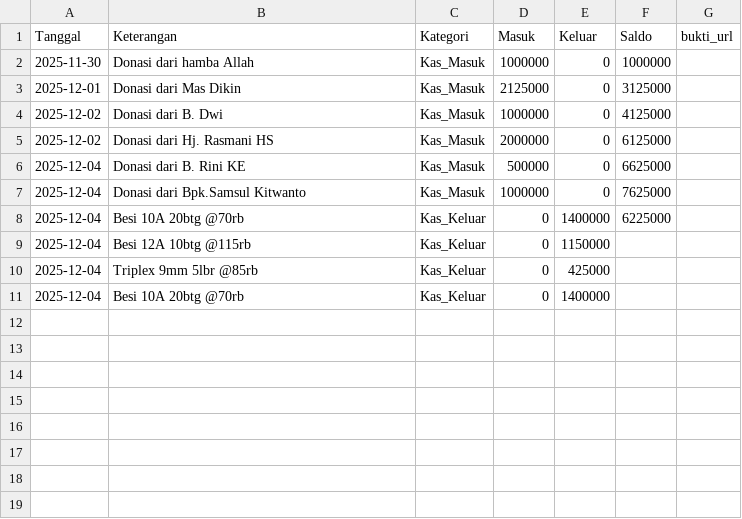
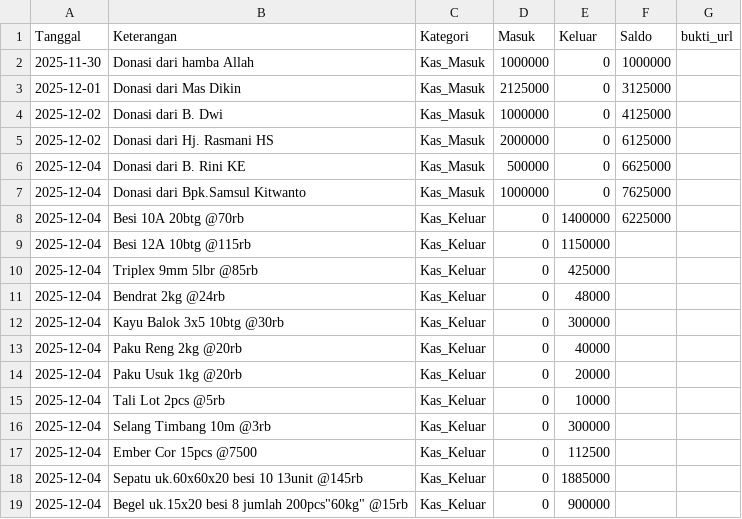
Before and after one commit to mushollaattaqwaklotok/sistem-keuangan-attaqwa, a CSV file: data/keuangan.csv, drawn as a sheet.

Commit message:
Update keuangan.csv

```diff
--- a/data/keuangan.csv
+++ b/data/keuangan.csv
@@ -10,2 +10,10 @@ Tanggal,Keterangan,Kategori,Masuk,Keluar,Saldo,bukti_url
 2025-12-04,Triplex 9mm 5lbr @85rb,Kas_Keluar,0,425000,,
-2025-12-04,Besi 10A 20btg @70rb,Kas_Keluar,0,1400000,,
+2025-12-04,Bendrat 2kg @24rb,Kas_Keluar,0,48000,,
+2025-12-04,Kayu Balok 3x5 10btg @30rb,Kas_Keluar,0,300000,,
+2025-12-04,Paku Reng 2kg @20rb,Kas_Keluar,0,40000,,
+2025-12-04,Paku Usuk 1kg @20rb,Kas_Keluar,0,20000,,
+2025-12-04,Tali Lot 2pcs @5rb,Kas_Keluar,0,10000,,
+2025-12-04,Selang Timbang 10m @3rb,Kas_Keluar,0,300000,,
+2025-12-04,Ember Cor 15pcs @7500,Kas_Keluar,0,112500,,
+2025-12-04,Sepatu uk.60x60x20 besi 10 13unit @145rb,Kas_Keluar,0,1885000,,
+2025-12-04,Begel uk.15x20 besi 8 jumlah 200pcs"60kg" @15rb,Kas_Keluar,0,900000,,
```
